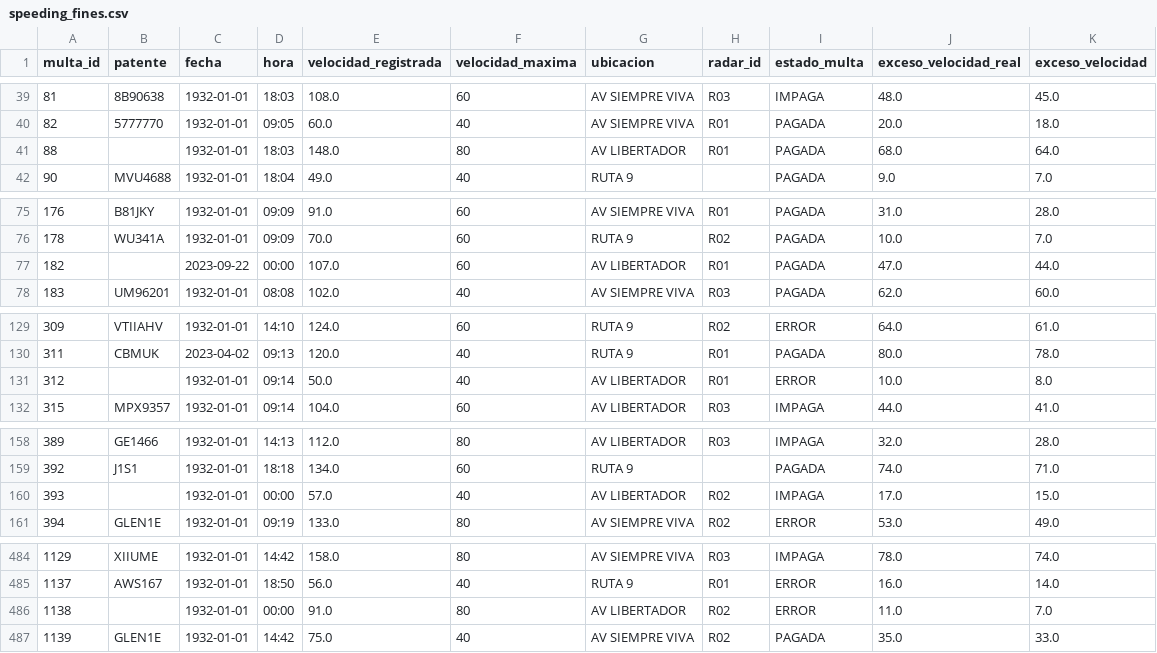
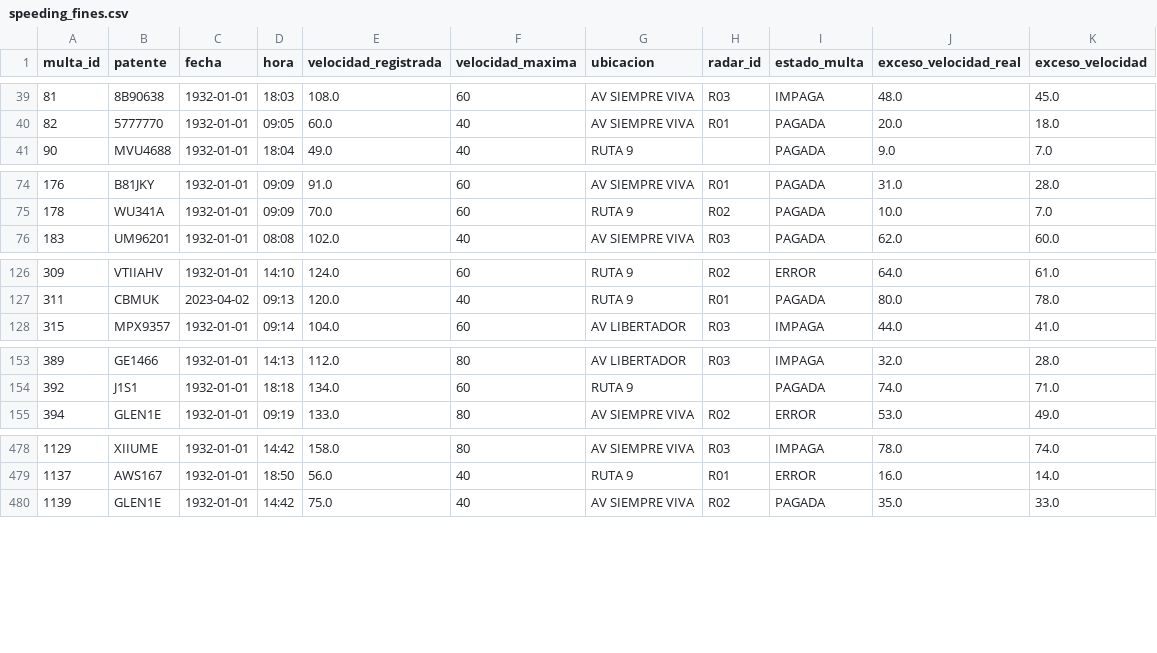
Before and after one commit to kale1d/herramientas-software-ccc-datos, a CSV file: urban_flow/data/interim/speeding_fines.csv, drawn as a sheet; only a part is shown, gaps mark what is left out; the diff covers the shown part only; the diff names each change by its address in the sheet, - before the commit and + after, or states it on an @@ line.

Commit message:
feat: limpieza, normalización y filtrado de infracciones (Ejercicio 03)

```diff
--- a/urban_flow/data/interim/speeding_fines.csv
+++ b/urban_flow/data/interim/speeding_fines.csv
-row 41: 88 |  | 1932-01-01 | 18:03 | 148.0 | 80 | AV LIBERTADOR | R01 | PAGADA | 68.0 | 64.0
-row 77: 182 |  | 2023-09-22 | 00:00 | 107.0 | 60 | AV LIBERTADOR | R01 | PAGADA | 47.0 | 44.0
-row 131: 312 |  | 1932-01-01 | 09:14 | 50.0 | 40 | AV LIBERTADOR | R01 | ERROR | 10.0 | 8.0
-row 160: 393 |  | 1932-01-01 | 00:00 | 57.0 | 40 | AV LIBERTADOR | R02 | IMPAGA | 17.0 | 15.0
-row 486: 1138 |  | 1932-01-01 | 00:00 | 91.0 | 80 | AV LIBERTADOR | R02 | ERROR | 11.0 | 7.0
```
Also changed, not shown: 13 removed rows elsewhere in this file.
